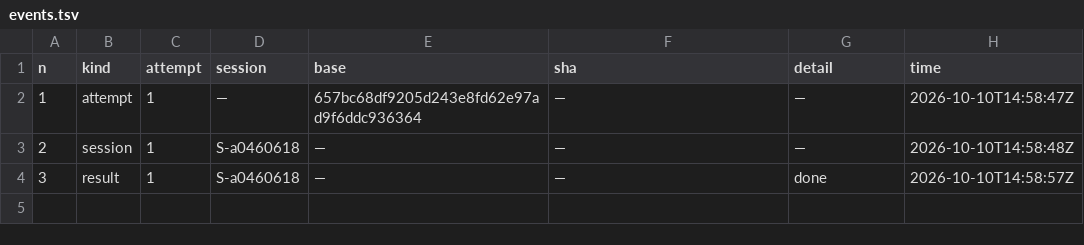
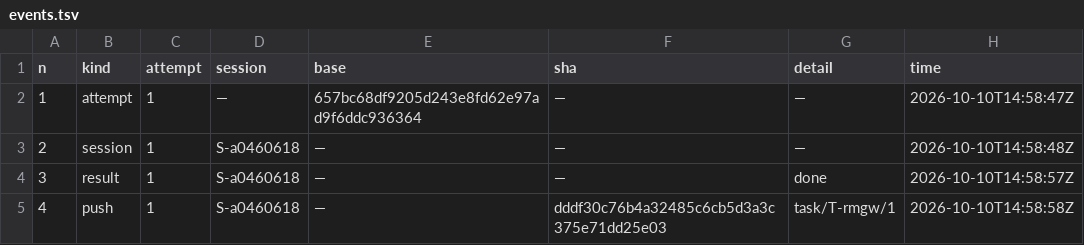
Before and after one commit to pharzam/layup-uat-m2b, a TSV file: tasks/T-rmgw/events.tsv, drawn as a sheet; the diff names each change by its address in the sheet, - before the commit and + after, or states it on an @@ line.

```diff
--- a/tasks/T-rmgw/events.tsv
+++ b/tasks/T-rmgw/events.tsv
+row 5: 4 | push | 1 | S-a0460618 | — | dddf30c76b4a32485c6cb5d3a3c375e71dd25e03 | task/T-rmgw/1 | 2026-10-10T14:58:58Z
```
